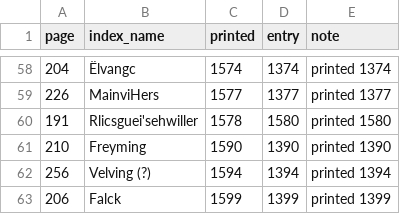
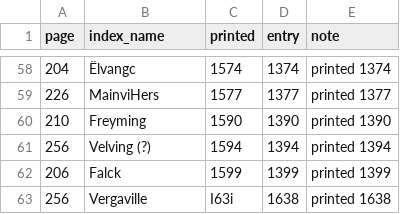
Before and after one commit to skachano/hist-map_dl1594, a CSV file: data/curated/manual/index_numbers.csv, drawn as a sheet; only a part is shown, gaps mark what is left out; the shorter side is filled out with more unchanged rows; the diff names each change by its address in the sheet, - before the commit and + after, or states it on an @@ line.

```diff
--- a/data/curated/manual/index_numbers.csv
+++ b/data/curated/manual/index_numbers.csv
-row 60: 191 | Rlicsguei'sehwiller | 1578 | 1580 | printed 1580
```
Also changed, not shown: data/curated/entries.csv, data/curated/geocoding.csv, 13 other files.
